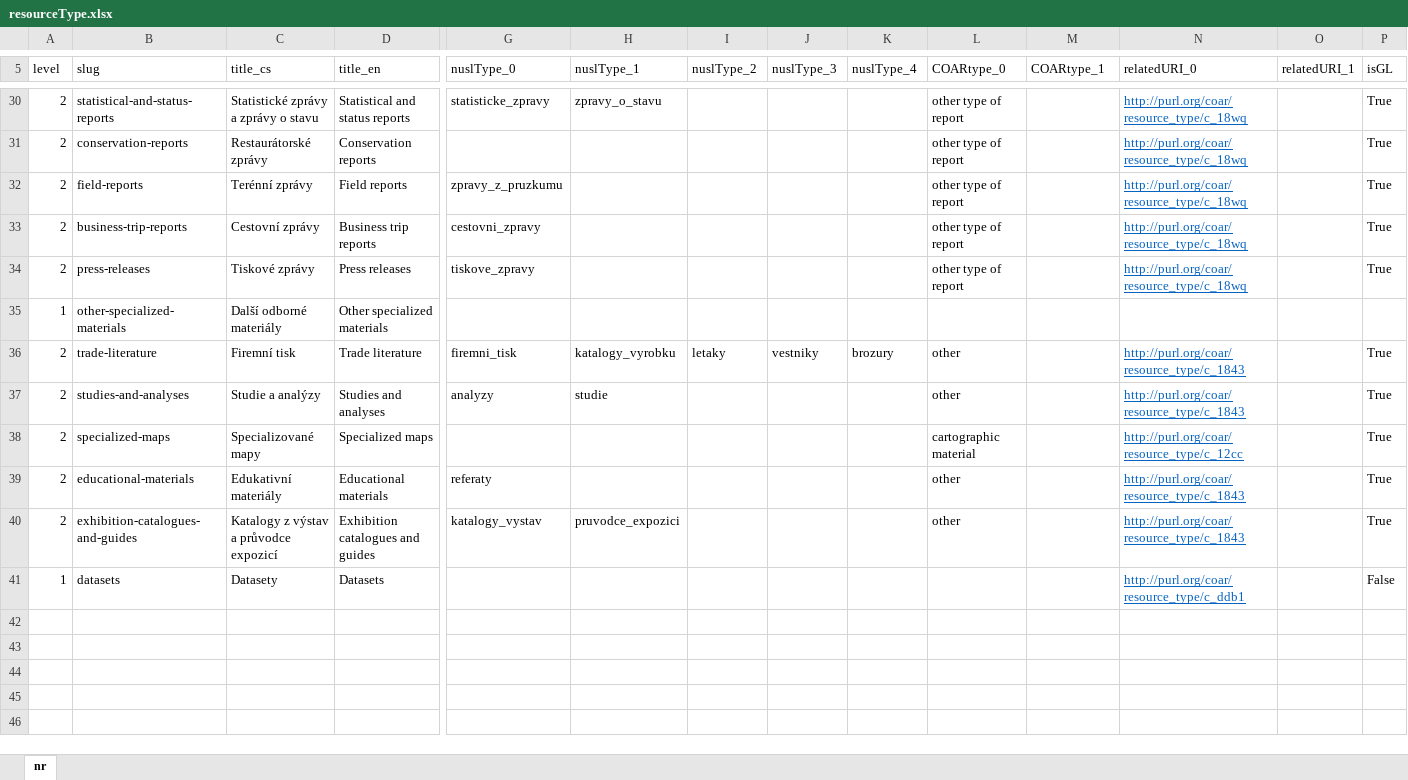
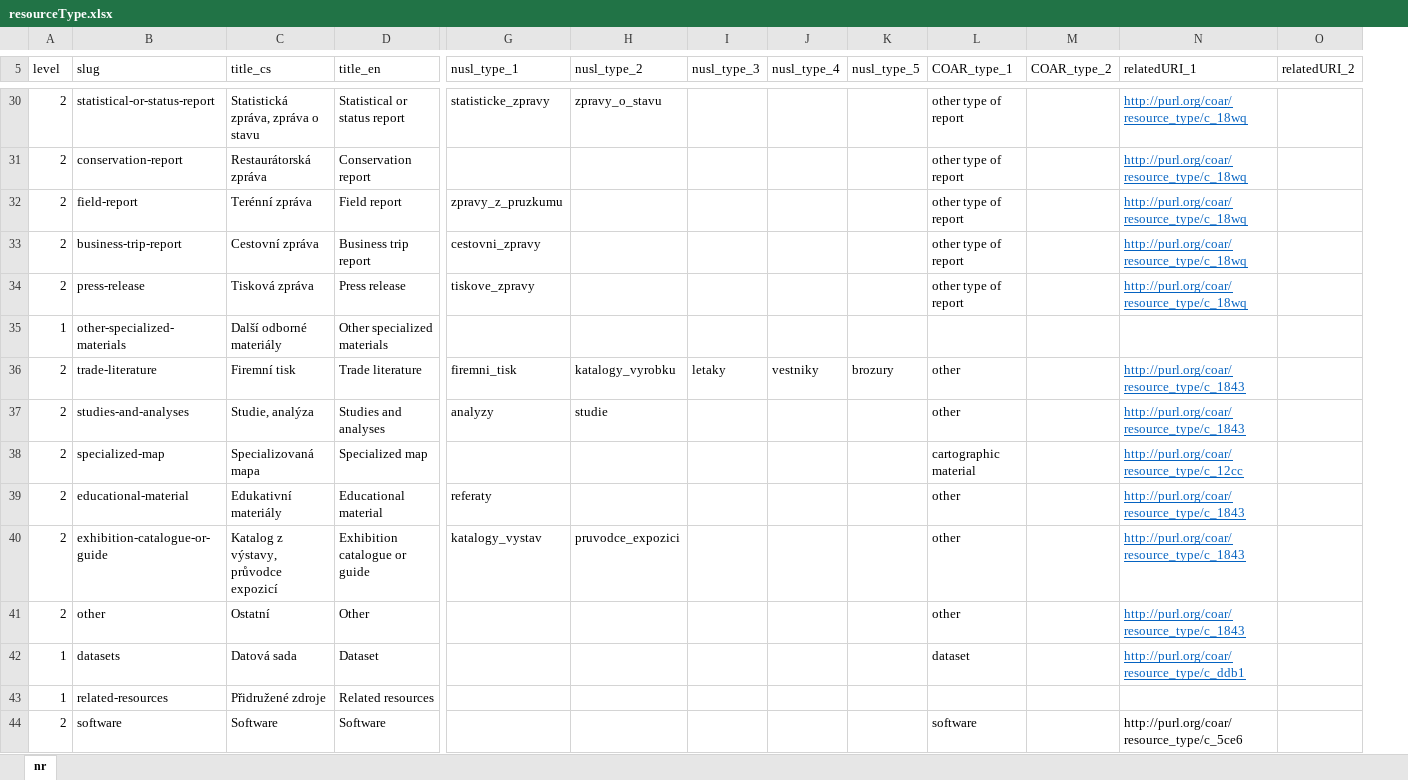
Before and after one commit to Narodni-repozitar/nr-taxonomies, an Excel workbook: data/excel/resourceType.xlsx, sheet nr, drawn as a sheet; only a part is shown, gaps mark what is left out; values as stored, in another font and other column widths than the file's, no borders; removed rows and columns are numbered as before the commit, all else as after; rows hold the shown columns only; the diff covers the shown part only; the diff names each change by its address in the sheet, - before the commit and + after, or states it on an @@ line.

Commit message:
Update resourceType.xlsx with datasets + more typology

```diff
--- a/data/excel/resourceType.xlsx (sheet nr)
+++ b/data/excel/resourceType.xlsx (sheet nr)
-column P (isGL), rows 30-41: True | True | True | True | True |  | True | True | True | True | True | False
-G5: nuslType_0
+G5: nusl_type_1
-H5: nuslType_1
+H5: nusl_type_2
-I5: nuslType_2
+I5: nusl_type_3
-J5: nuslType_3
+J5: nusl_type_4
-K5: nuslType_4
+K5: nusl_type_5
-L5: COARtype_0
+L5: COAR_type_1
-M5: COARtype_1
+M5: COAR_type_2
-N5: relatedURI_0
+N5: relatedURI_1
-O5: relatedURI_1
+O5: relatedURI_2
-B30 (slug): statistical-and-status-reports
+B30 (slug): statistical-or-status-report
-C30 (title_cs): Statistické zprávy a zprávy o stavu
+C30 (title_cs): Statistická zpráva, zpráva o stavu
-D30 (title_en): Statistical and status reports
+D30 (title_en): Statistical or status report
-B31 (slug): conservation-reports
+B31 (slug): conservation-report
-C31 (title_cs): Restaurátorské zprávy
+C31 (title_cs): Restaurátorská zpráva
-D31 (title_en): Conservation reports
+D31 (title_en): Conservation report
-B32 (slug): field-reports
+B32 (slug): field-report
-C32 (title_cs): Terénní zprávy
+C32 (title_cs): Terénní zpráva
-D32 (title_en): Field reports
+D32 (title_en): Field report
-B33 (slug): business-trip-reports
+B33 (slug): business-trip-report
-C33 (title_cs): Cestovní zprávy
+C33 (title_cs): Cestovní zpráva
-D33 (title_en): Business trip reports
+D33 (title_en): Business trip report
-B34 (slug): press-releases
+B34 (slug): press-release
-C34 (title_cs): Tiskové zprávy
+C34 (title_cs): Tisková zpráva
-D34 (title_en): Press releases
+D34 (title_en): Press release
-C37 (title_cs): Studie a analýzy
+C37 (title_cs): Studie, analýza
-B38 (slug): specialized-maps
+B38 (slug): specialized-map
-C38 (title_cs): Specializované mapy
+C38 (title_cs): Specializovaná mapa
-D38 (title_en): Specialized maps
+D38 (title_en): Specialized map
-B39 (slug): educational-materials
+B39 (slug): educational-material
-D39 (title_en): Educational materials
+D39 (title_en): Educational material
-B40 (slug): exhibition-catalogues-and-guides
+B40 (slug): exhibition-catalogue-or-guide
-C40 (title_cs): Katalogy z výstav a průvodce expozicí
+C40 (title_cs): Katalog z výstavy, průvodce expozicí
-D40 (title_en): Exhibition catalogues and guides
+D40 (title_en): Exhibition catalogue or guide
+row 41: 2 | other | Ostatní | Other |  |  |  |  |  | other |  | http://purl.org/coar/resource_type/c_1843
-C42 (title_cs): Datasety
+C42 (title_cs): Datová sada
-D42 (title_en): Datasets
+D42 (title_en): Dataset
-L42 (COAR_type_1): (empty)
+L42 (COAR_type_1): dataset
+row 43: 1 | related-resources | Přidružené zdroje | Related resources
+row 44: 2 | software | Software | Software |  |  |  |  |  | software |  | http://purl.org/coar/resource_type/c_5ce6
```
Also changed, not shown: 10 added rows and 63 edited cells elsewhere in this sheet, 1 other file.
